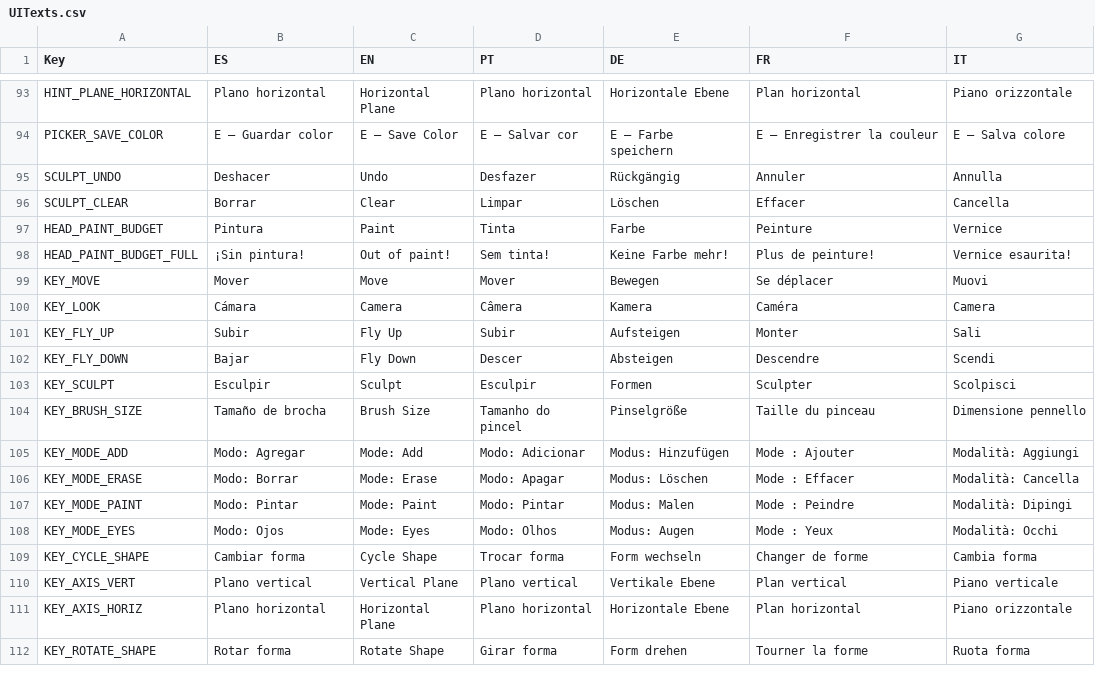
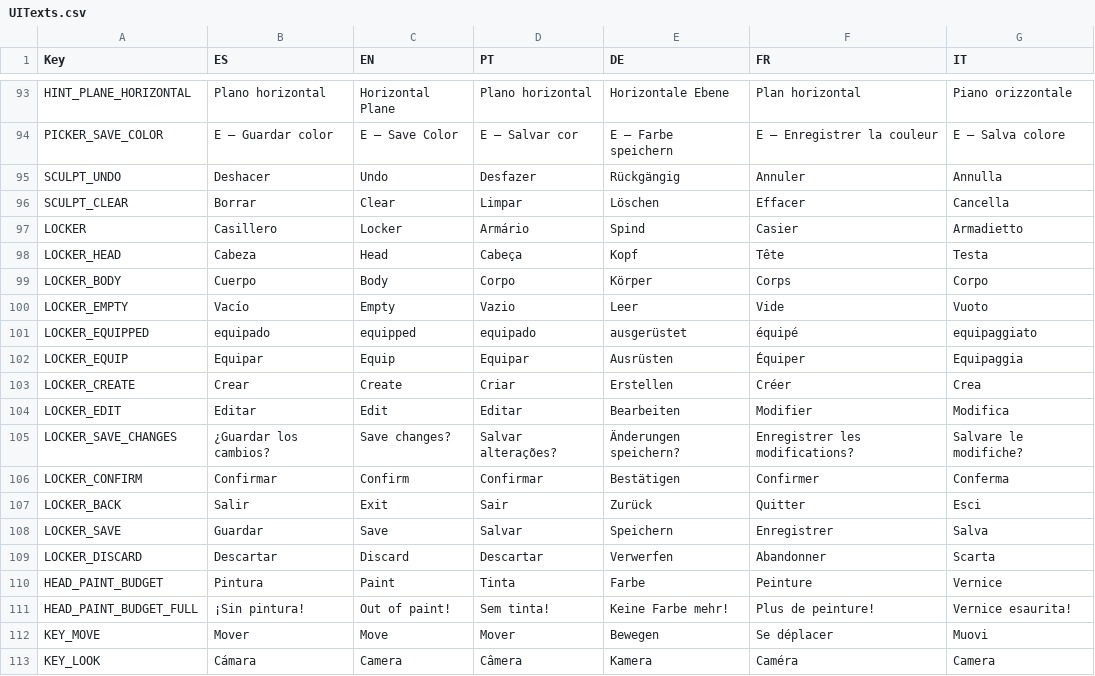
Before and after one commit to FrancoAgnic/MyPartyGame, a CSV file: Content/Localization/UITexts.csv, drawn as a sheet; only a part is shown, gaps mark what is left out; the shorter side is filled out with more unchanged rows.

Commit message:
locker de skins wip

```diff
--- a/Content/Localization/UITexts.csv
+++ b/Content/Localization/UITexts.csv
@@ -96,2 +96,15 @@ SCULPT_UNDO,Deshacer,Undo,Desfazer,Rückgängig,Annuler,Annulla
 SCULPT_CLEAR,Borrar,Clear,Limpar,Löschen,Effacer,Cancella
+LOCKER,Casillero,Locker,Armário,Spind,Casier,Armadietto
+LOCKER_HEAD,Cabeza,Head,Cabeça,Kopf,Tête,Testa
+LOCKER_BODY,Cuerpo,Body,Corpo,Körper,Corps,Corpo
+LOCKER_EMPTY,Vacío,Empty,Vazio,Leer,Vide,Vuoto
+LOCKER_EQUIPPED,equipado,equipped,equipado,ausgerüstet,équipé,equipaggiato
+LOCKER_EQUIP,Equipar,Equip,Equipar,Ausrüsten,Équiper,Equipaggia
+LOCKER_CREATE,Crear,Create,Criar,Erstellen,Créer,Crea
+LOCKER_EDIT,Editar,Edit,Editar,Bearbeiten,Modifier,Modifica
+LOCKER_SAVE_CHANGES,¿Guardar los cambios?,Save changes?,Salvar alterações?,Änderungen speichern?,Enregistrer les modifications?,Salvare le modifiche?
+LOCKER_CONFIRM,Confirmar,Confirm,Confirmar,Bestätigen,Confirmer,Conferma
+LOCKER_BACK,Salir,Exit,Sair,Zurück,Quitter,Esci
+LOCKER_SAVE,Guardar,Save,Salvar,Speichern,Enregistrer,Salva
+LOCKER_DISCARD,Descartar,Discard,Descartar,Verwerfen,Abandonner,Scarta
 HEAD_PAINT_BUDGET,Pintura,Paint,Tinta,Farbe,Peinture,Vernice
```
Also changed, not shown: 48 other files.
